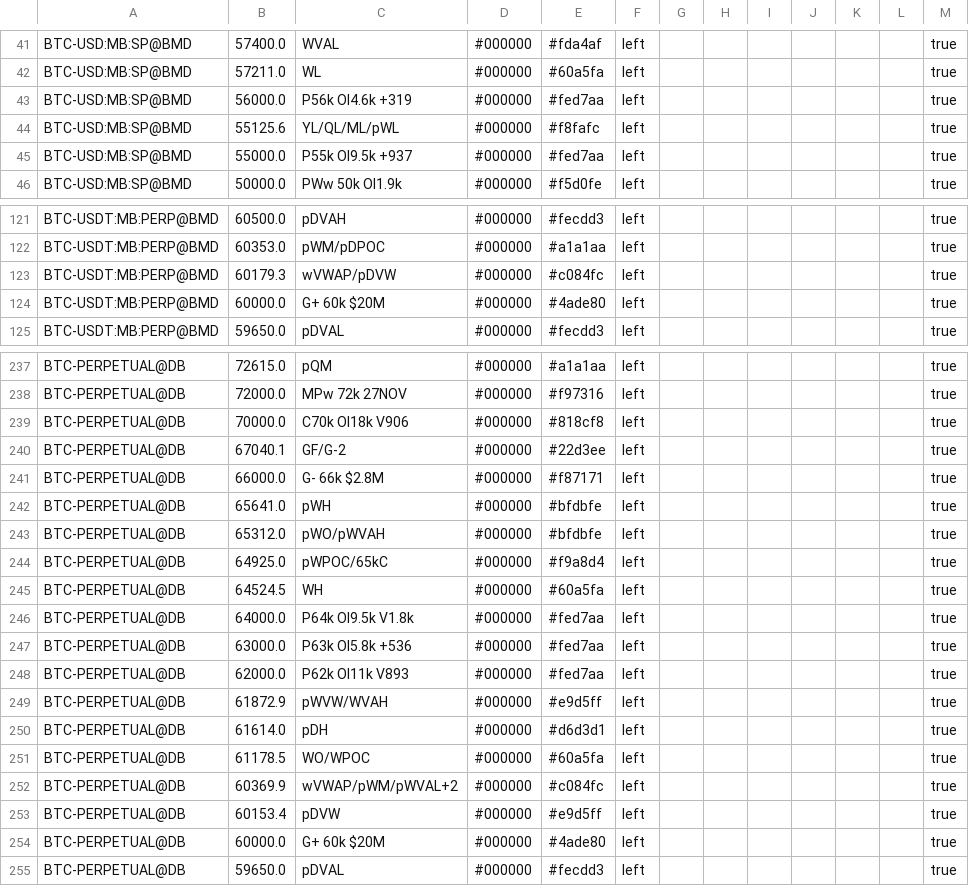
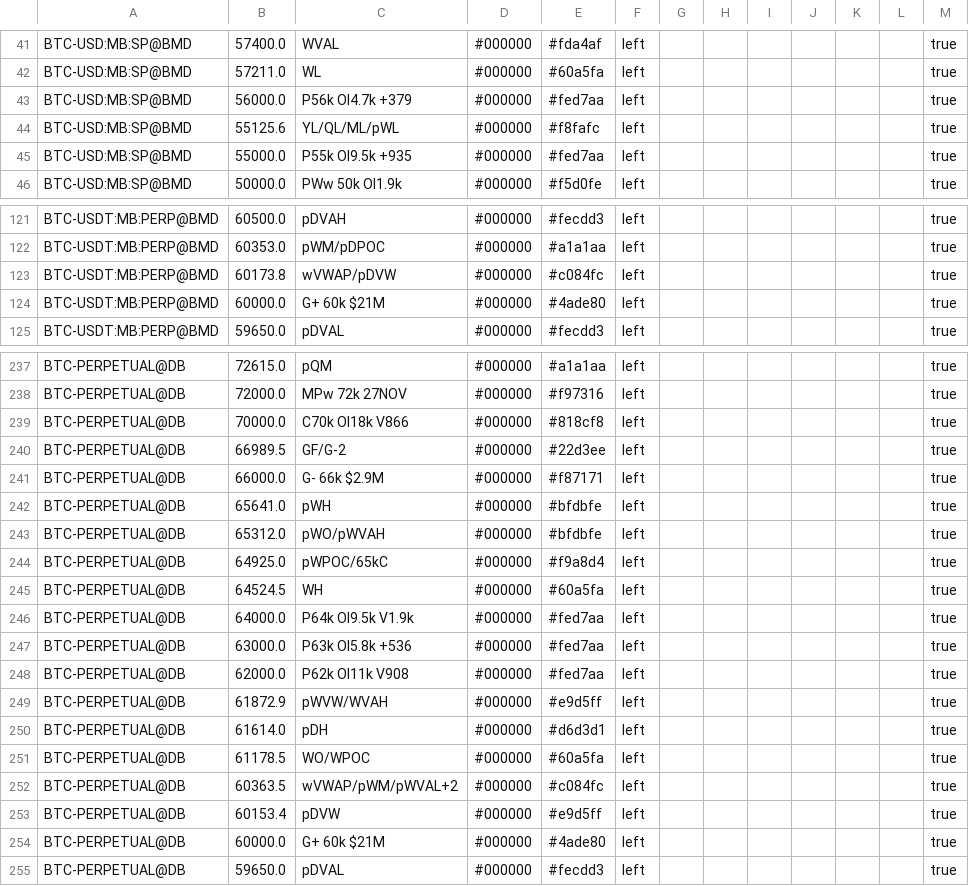
Before and after one commit to trendset1/bm-levels, a CSV file: bm_levels.csv, drawn as a sheet; only a part is shown, gaps mark what is left out; the diff covers the shown part only.

```diff
--- a/bm_levels.csv
+++ b/bm_levels.csv
@@ -42,5 +42,5 @@
 "BTC-USD:MB:SP@BMD","57211.0","WL","#000000","#60a5fa","left","","","","","","","true"
-"BTC-USD:MB:SP@BMD","56000.0","P56k OI4.6k +319","#000000","#fed7aa","left","","","","","","","true"
+"BTC-USD:MB:SP@BMD","56000.0","P56k OI4.7k +379","#000000","#fed7aa","left","","","","","","","true"
 "BTC-USD:MB:SP@BMD","55125.6","YL/QL/ML/pWL","#000000","#f8fafc","left","","","","","","","true"
-"BTC-USD:MB:SP@BMD","55000.0","P55k OI9.5k +937","#000000","#fed7aa","left","","","","","","","true"
+"BTC-USD:MB:SP@BMD","55000.0","P55k OI9.5k +935","#000000","#fed7aa","left","","","","","","","true"
 "BTC-USD:MB:SP@BMD","50000.0","PWw 50k OI1.9k","#000000","#f5d0fe","left","","","","","","","true"
@@ -122,4 +122,4 @@
 "BTC-USDT:MB:PERP@BMD","60353.0","pWM/pDPOC","#000000","#a1a1aa","left","","","","","","","true"
-"BTC-USDT:MB:PERP@BMD","60179.3","wVWAP/pDVW","#000000","#c084fc","left","","","","","","","true"
-"BTC-USDT:MB:PERP@BMD","60000.0","G+ 60k $20M","#000000","#4ade80","left","","","","","","","true"
+"BTC-USDT:MB:PERP@BMD","60173.8","wVWAP/pDVW","#000000","#c084fc","left","","","","","","","true"
+"BTC-USDT:MB:PERP@BMD","60000.0","G+ 60k $21M","#000000","#4ade80","left","","","","","","","true"
 "BTC-USDT:MB:PERP@BMD","59650.0","pDVAL","#000000","#fecdd3","left","","","","","","","true"
@@ -238,5 +238,5 @@
 "BTC-PERPETUAL@DB","72000.0","MPw 72k 27NOV","#000000","#f97316","left","","","","","","","true"
-"BTC-PERPETUAL@DB","70000.0","C70k OI18k V906","#000000","#818cf8","left","","","","","","","true"
-"BTC-PERPETUAL@DB","67040.1","GF/G-2","#000000","#22d3ee","left","","","","","","","true"
-"BTC-PERPETUAL@DB","66000.0","G- 66k $2.8M","#000000","#f87171","left","","","","","","","true"
+"BTC-PERPETUAL@DB","70000.0","C70k OI18k V866","#000000","#818cf8","left","","","","","","","true"
+"BTC-PERPETUAL@DB","66989.5","GF/G-2","#000000","#22d3ee","left","","","","","","","true"
+"BTC-PERPETUAL@DB","66000.0","G- 66k $2.9M","#000000","#f87171","left","","","","","","","true"
 "BTC-PERPETUAL@DB","65641.0","pWH","#000000","#bfdbfe","left","","","","","","","true"
@@ -245,5 +245,5 @@
 "BTC-PERPETUAL@DB","64524.5","WH","#000000","#60a5fa","left","","","","","","","true"
-"BTC-PERPETUAL@DB","64000.0","P64k OI9.5k V1.8k","#000000","#fed7aa","left","","","","","","","true"
+"BTC-PERPETUAL@DB","64000.0","P64k OI9.5k V1.9k","#000000","#fed7aa","left","","","","","","","true"
 "BTC-PERPETUAL@DB","63000.0","P63k OI5.8k +536","#000000","#fed7aa","left","","","","","","","true"
-"BTC-PERPETUAL@DB","62000.0","P62k OI11k V893","#000000","#fed7aa","left","","","","","","","true"
+"BTC-PERPETUAL@DB","62000.0","P62k OI11k V908","#000000","#fed7aa","left","","","","","","","true"
 "BTC-PERPETUAL@DB","61872.9","pWVW/WVAH","#000000","#e9d5ff","left","","","","","","","true"
@@ -251,5 +251,5 @@
 "BTC-PERPETUAL@DB","61178.5","WO/WPOC","#000000","#60a5fa","left","","","","","","","true"
-"BTC-PERPETUAL@DB","60369.9","wVWAP/pWM/pWVAL+2","#000000","#c084fc","left","","","","","","","true"
+"BTC-PERPETUAL@DB","60363.5","wVWAP/pWM/pWVAL+2","#000000","#c084fc","left","","","","","","","true"
 "BTC-PERPETUAL@DB","60153.4","pDVW","#000000","#e9d5ff","left","","","","","","","true"
-"BTC-PERPETUAL@DB","60000.0","G+ 60k $20M","#000000","#4ade80","left","","","","","","","true"
+"BTC-PERPETUAL@DB","60000.0","G+ 60k $21M","#000000","#4ade80","left","","","","","","","true"
 "BTC-PERPETUAL@DB","59650.0","pDVAL","#000000","#fecdd3","left","","","","","","","true"
```
Also changed, not shown: 41 edited cells elsewhere in this file, 1 other file.
